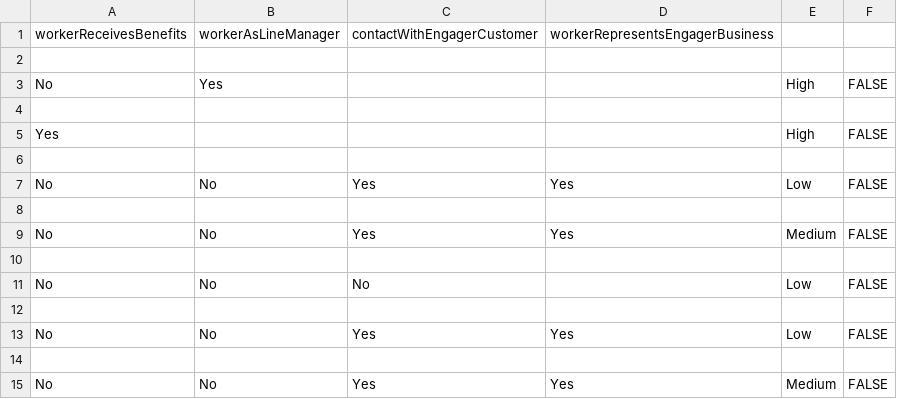
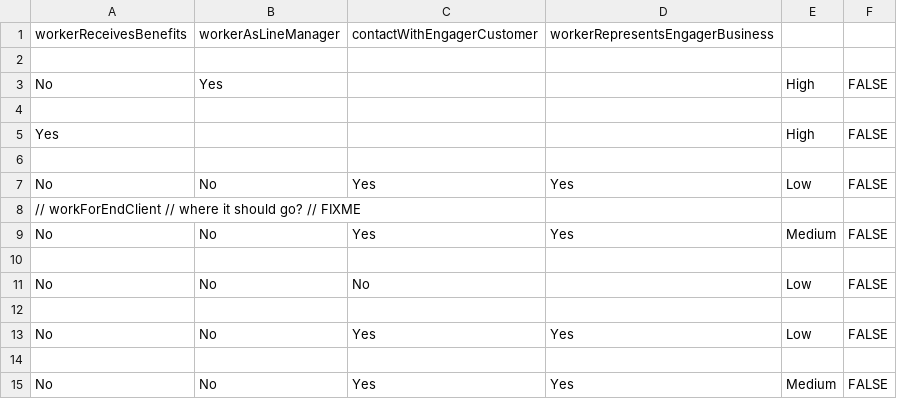
Before and after one commit to chris-mac/off-payroll-decision, a CSV file: conf/tables/1.0.0-final/part-and-parcel.csv, drawn as a sheet.

```diff
--- a/conf/tables/1.0.0-final/part-and-parcel.csv
+++ b/conf/tables/1.0.0-final/part-and-parcel.csv
@@ -7,3 +7,3 @@ Yes,,,,High,FALSE,
 No,No,Yes,Yes,Low,FALSE,
-
+// workForEndClient // where it should go? // FIXME
 No,No,Yes,Yes,Medium,FALSE,
```
Also changed, not shown: 3 other files.
